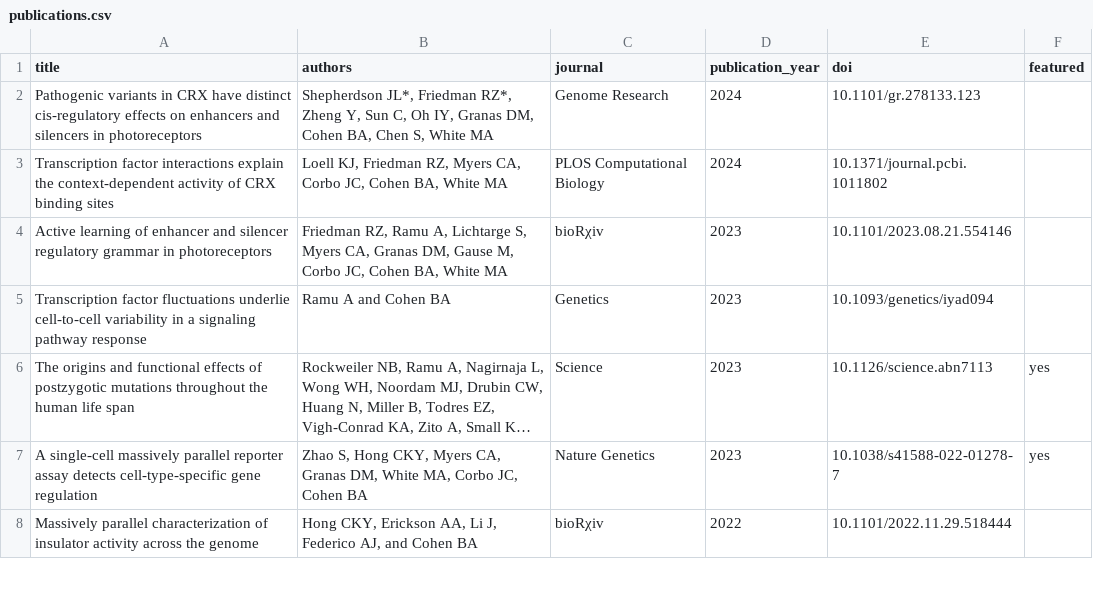
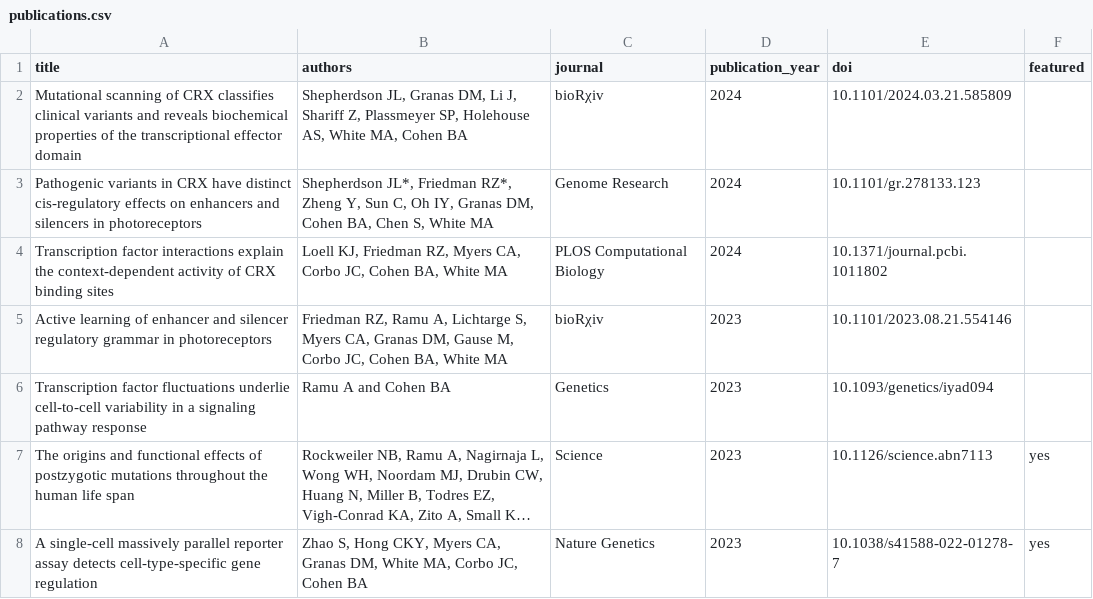
Before and after one commit to barakcohenlab/website, a CSV file: content/publications/publications.csv, drawn as a sheet; only a part is shown; the shorter side is filled out with more unchanged rows; long unchanged cells end in …; the diff names each change by its address in the sheet, - before the commit and + after, or states it on an @@ line.

Commit message:
Updating publications and personnel

```diff
--- a/content/publications/publications.csv
+++ b/content/publications/publications.csv
+row 2: Mutational scanning of CRX classifies clinical variants and reveals biochemical properties of the transcriptional effector domain | Shepherdson JL, Granas DM, Li J, Shariff Z, Plassmeyer SP, Holehouse AS, White MA, Cohen BA | bioRχiv | 2024 | 10.1101/2024.03.21.585809
```
Also changed, not shown: content/people/alumni.csv, content/people/current.csv, 1 other file.
